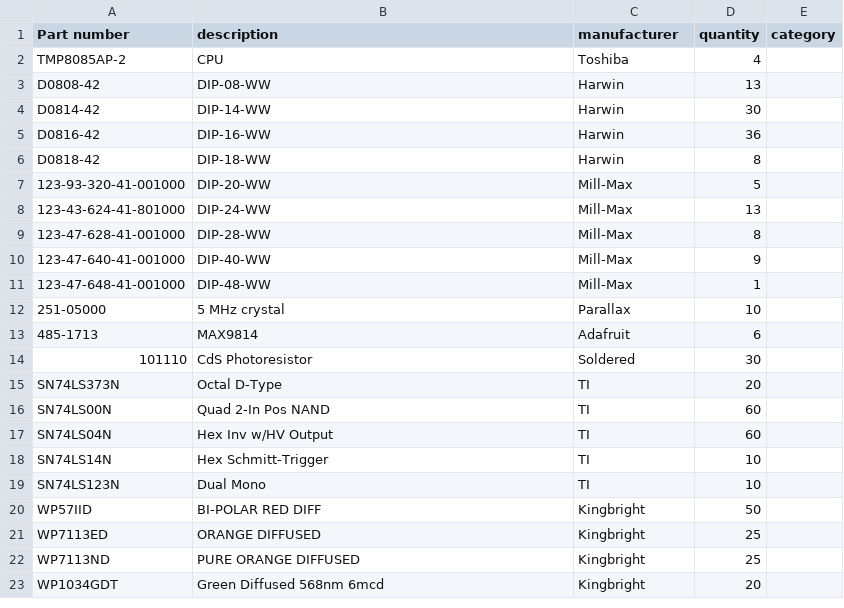
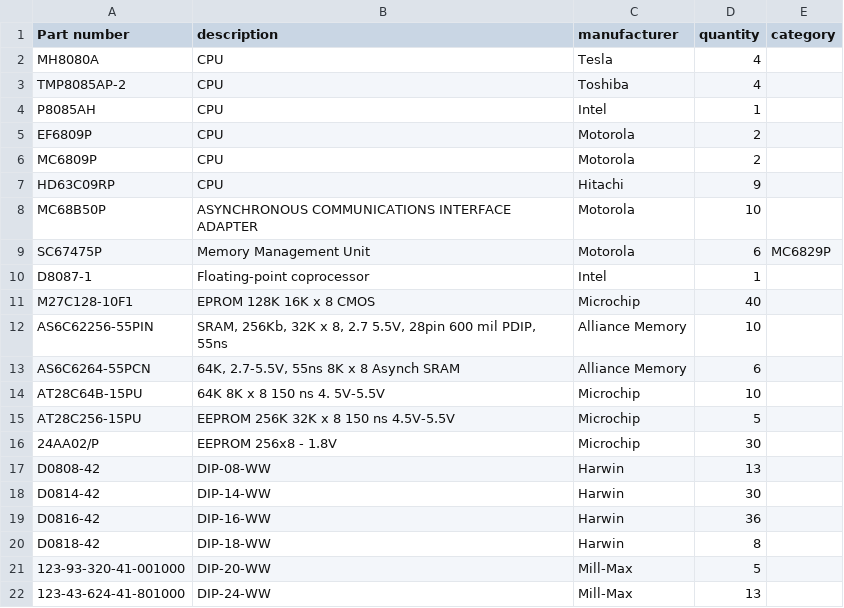
Before and after one commit to cartheur/parts-is-parts, a CSV file: inventory/list.csv, drawn as a sheet; only a part is shown; the shorter side is filled out with more unchanged rows.

Commit message:
Update list

```diff
--- a/inventory/list.csv
+++ b/inventory/list.csv
@@ -1,3 +1,17 @@
 Part number,description,manufacturer,quantity,category
+MH8080A,CPU,Tesla,4,
 TMP8085AP-2,CPU,Toshiba,4
+P8085AH,CPU,Intel,1,
+EF6809P,CPU,Motorola,2,
+MC6809P,CPU,Motorola,2,
+HD63C09RP,CPU,Hitachi,9,
+MC68B50P,ASYNCHRONOUS COMMUNICATIONS INTERFACE ADAPTER,Motorola,10,
+SC67475P,Memory Management Unit,Motorola,6,MC6829P
+D8087-1,Floating-point coprocessor,Intel,1,
+M27C128-10F1,EPROM 128K 16K x 8 CMOS,Microchip,40,
+AS6C62256-55PIN,"SRAM, 256Kb, 32K x 8, 2.7 5.5V, 28pin 600 mil PDIP, 55ns",Alliance Memory,10,
+AS6C6264-55PCN,"64K, 2.7-5.5V, 55ns 8K x 8 Asynch SRAM",Alliance Memory,6,
+AT28C64B-15PU,64K 8K x 8 150 ns 4. 5V-5.5V,Microchip,10,
+AT28C256-15PU,EEPROM 256K 32K x 8 150 ns 4.5V-5.5V,Microchip,5,
+24AA02/P,EEPROM 256x8 - 1.8V,Microchip,30,
 D0808-42,DIP-08-WW,Harwin,13
```
